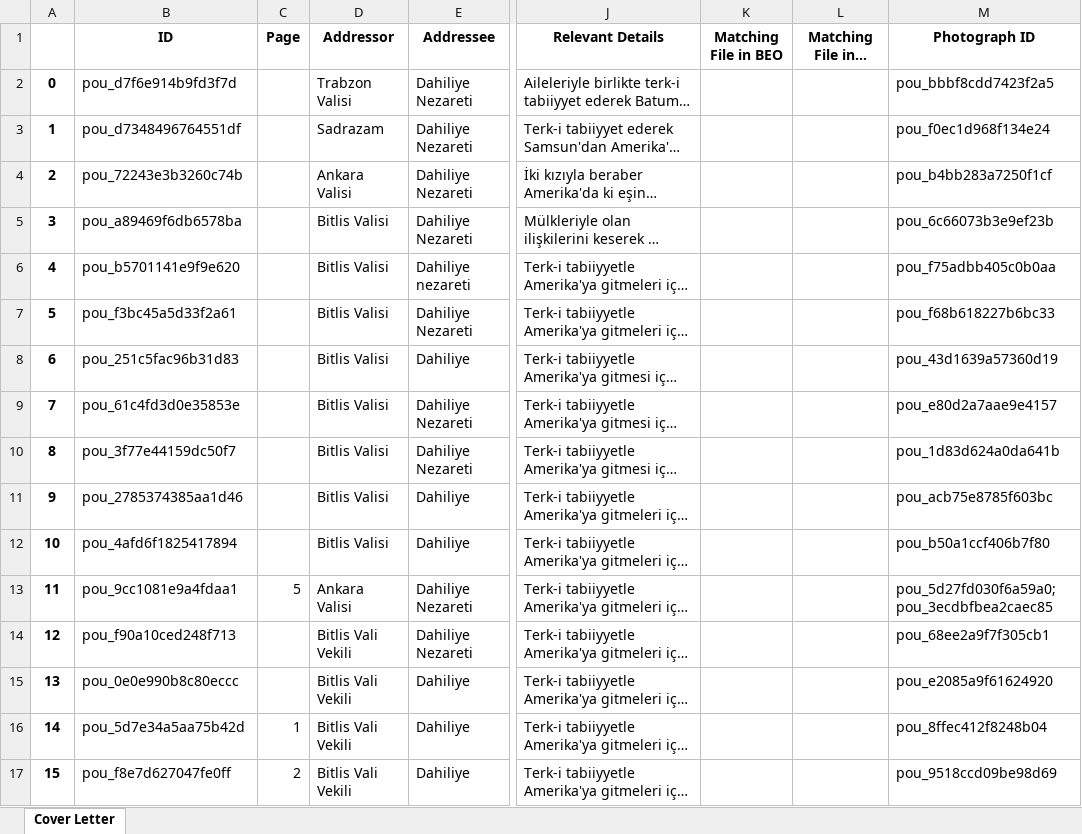
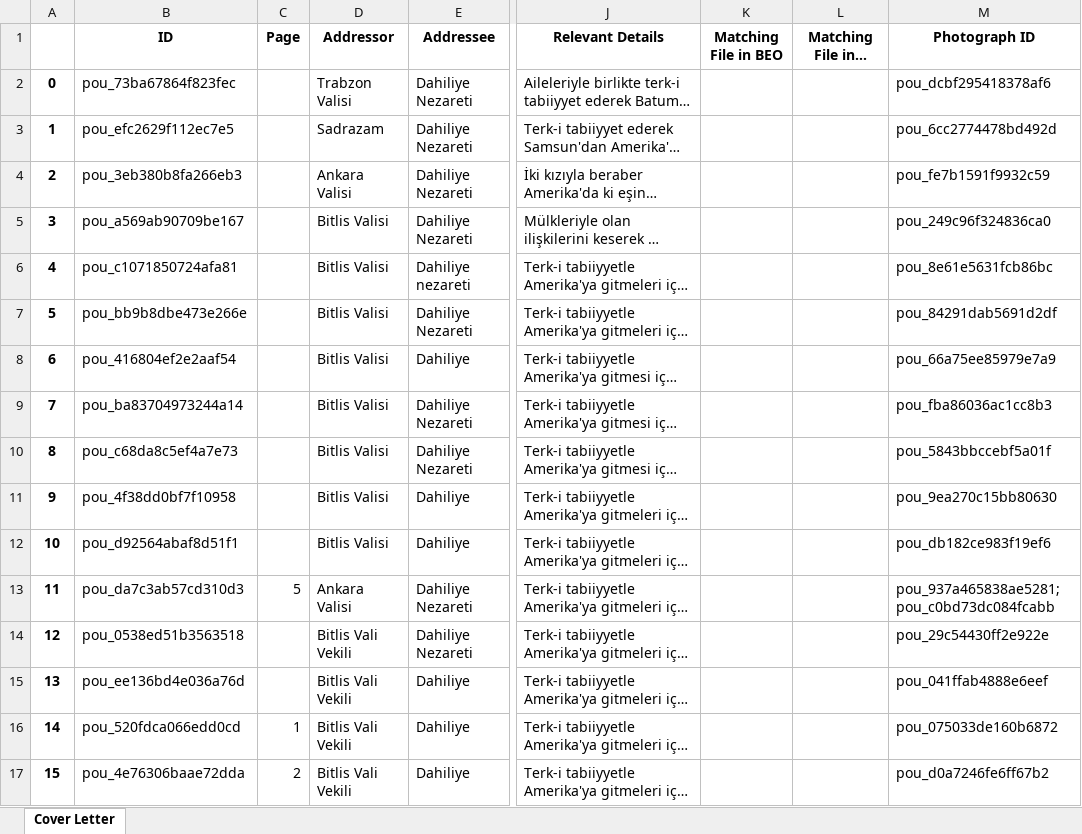
Before and after one commit to dhlab-basel/0827-pou-scripts, an Excel workbook: 04_output_data/cover_letter.xlsx, sheet Cover Letter, drawn as a sheet; only a part is shown, gaps mark what is left out; long unchanged cells end in …; values as stored, in another font and other column widths than the file's, no borders; the diff covers the shown part only; the diff names each change by its address in the sheet, - before the commit and + after, or states it on an @@ line.

```diff
--- a/04_output_data/cover_letter.xlsx (sheet Cover Letter)
+++ b/04_output_data/cover_letter.xlsx (sheet Cover Letter)
-B2 (ID): pou_d7f6e914b9fd3f7d
+B2 (ID): pou_73ba67864f823fec
-M2 (Photograph ID): pou_bbbf8cdd7423f2a5
+M2 (Photograph ID): pou_dcbf295418378af6
-B3 (ID): pou_d7348496764551df
+B3 (ID): pou_efc2629f112ec7e5
-M3 (Photograph ID): pou_f0ec1d968f134e24
+M3 (Photograph ID): pou_6cc2774478bd492d
-B4 (ID): pou_72243e3b3260c74b
+B4 (ID): pou_3eb380b8fa266eb3
-M4 (Photograph ID): pou_b4bb283a7250f1cf
+M4 (Photograph ID): pou_fe7b1591f9932c59
-B5 (ID): pou_a89469f6db6578ba
+B5 (ID): pou_a569ab90709be167
-M5 (Photograph ID): pou_6c66073b3e9ef23b
+M5 (Photograph ID): pou_249c96f324836ca0
-B6 (ID): pou_b5701141e9f9e620
+B6 (ID): pou_c1071850724afa81
-M6 (Photograph ID): pou_f75adbb405c0b0aa
+M6 (Photograph ID): pou_8e61e5631fcb86bc
-B7 (ID): pou_f3bc45a5d33f2a61
+B7 (ID): pou_bb9b8dbe473e266e
-M7 (Photograph ID): pou_f68b618227b6bc33
+M7 (Photograph ID): pou_84291dab5691d2df
-B8 (ID): pou_251c5fac96b31d83
+B8 (ID): pou_416804ef2e2aaf54
-M8 (Photograph ID): pou_43d1639a57360d19
+M8 (Photograph ID): pou_66a75ee85979e7a9
-B9 (ID): pou_61c4fd3d0e35853e
+B9 (ID): pou_ba83704973244a14
-M9 (Photograph ID): pou_e80d2a7aae9e4157
+M9 (Photograph ID): pou_fba86036ac1cc8b3
-B10 (ID): pou_3f77e44159dc50f7
+B10 (ID): pou_c68da8c5ef4a7e73
-M10 (Photograph ID): pou_1d83d624a0da641b
+M10 (Photograph ID): pou_5843bbccebf5a01f
-B11 (ID): pou_2785374385aa1d46
+B11 (ID): pou_4f38dd0bf7f10958
-M11 (Photograph ID): pou_acb75e8785f603bc
+M11 (Photograph ID): pou_9ea270c15bb80630
-B12 (ID): pou_4afd6f1825417894
+B12 (ID): pou_d92564abaf8d51f1
-M12 (Photograph ID): pou_b50a1ccf406b7f80
+M12 (Photograph ID): pou_db182ce983f19ef6
-B13 (ID): pou_9cc1081e9a4fdaa1
+B13 (ID): pou_da7c3ab57cd310d3
-M13 (Photograph ID): pou_5d27fd030f6a59a0;pou_3ecdbfbea2caec85
+M13 (Photograph ID): pou_937a465838ae5281;pou_c0bd73dc084fcabb
-B14 (ID): pou_f90a10ced248f713
+B14 (ID): pou_0538ed51b3563518
-M14 (Photograph ID): pou_68ee2a9f7f305cb1
+M14 (Photograph ID): pou_29c54430ff2e922e
-B15 (ID): pou_0e0e990b8c80eccc
+B15 (ID): pou_ee136bd4e036a76d
-M15 (Photograph ID): pou_e2085a9f61624920
+M15 (Photograph ID): pou_041ffab4888e6eef
-B16 (ID): pou_5d7e34a5aa75b42d
+B16 (ID): pou_520fdca066edd0cd
-M16 (Photograph ID): pou_8ffec412f8248b04
+M16 (Photograph ID): pou_075033de160b6872
-B17 (ID): pou_f8e7d627047fe0ff
+B17 (ID): pou_4e76306baae72dda
-M17 (Photograph ID): pou_9518ccd09be98d69
+M17 (Photograph ID): pou_d0a7246fe6ff67b2
```
Also changed, not shown: 1961 edited cells elsewhere in this sheet, 04_output_data/folder.xlsx, 04_output_data/person.xlsx, 2 other files.
